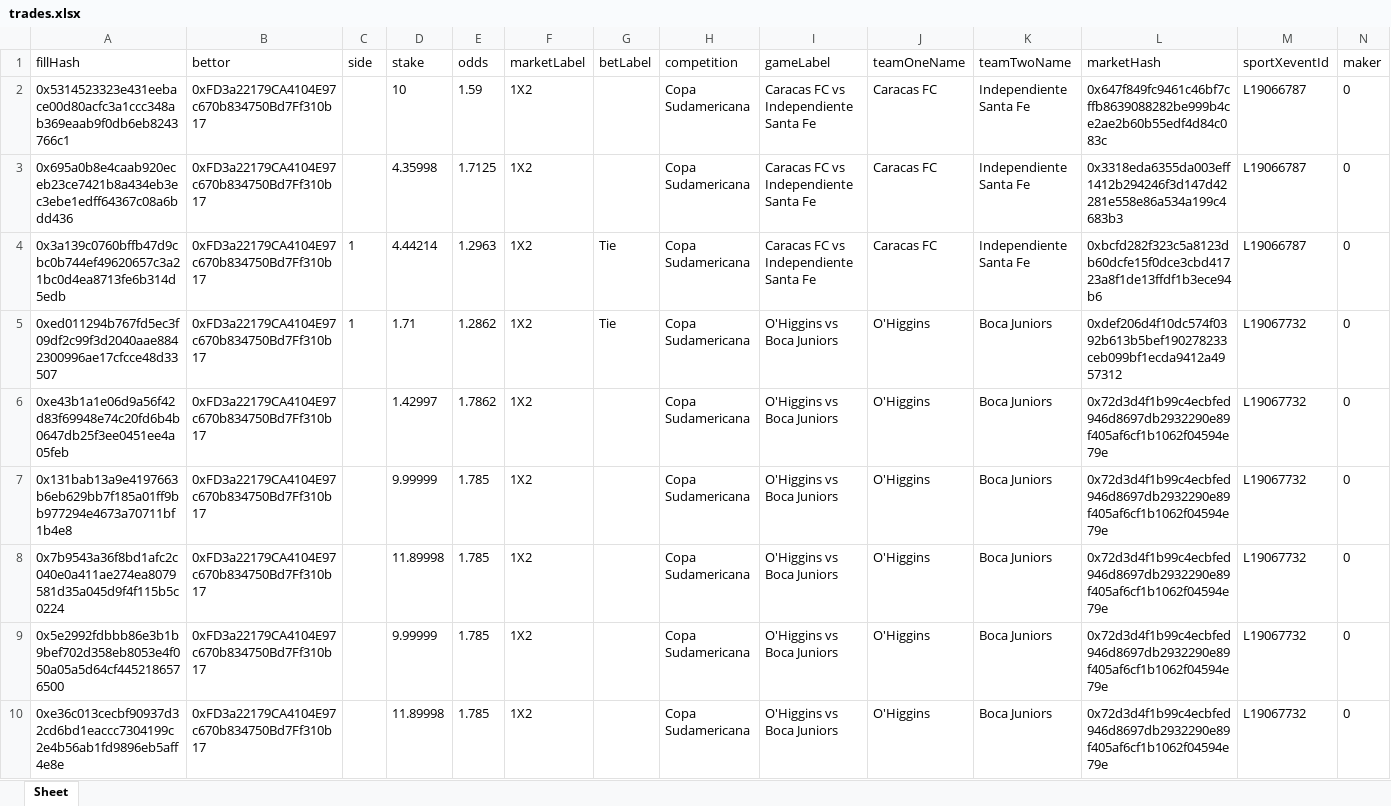
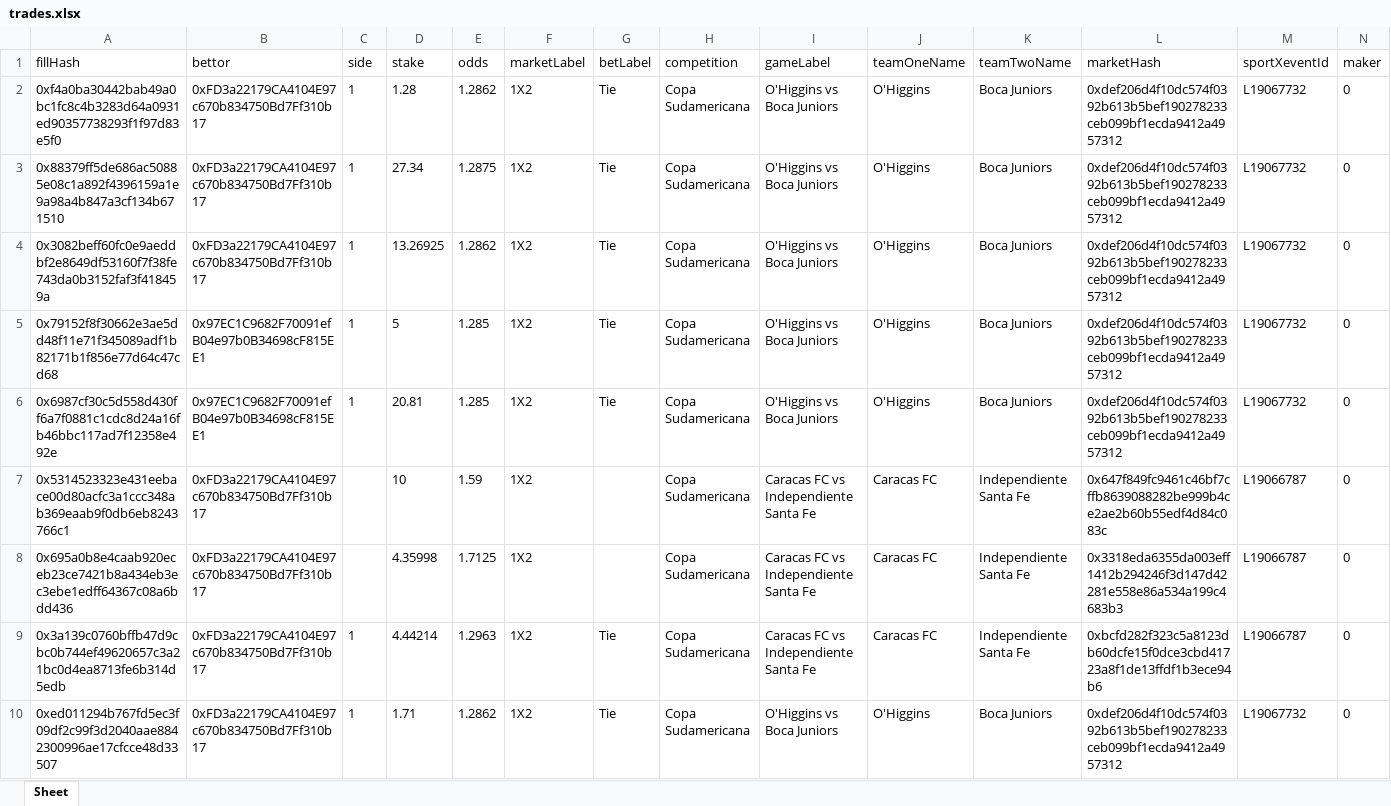
Before and after one commit to aimidas1/transactions_sxbet, an Excel workbook: data/sxbet/ligas/Copa Sudamericana/trades.xlsx, sheet Sheet, drawn as a sheet; only a part is shown; the shorter side is filled out with more unchanged rows; values as stored, in another font and other column widths than the file's, no borders; rows hold the shown columns only; the diff names each change by its address in the sheet, - before the commit and + after, or states it on an @@ line.

Commit message:
Update soccer trades 2026-07-30 18:04:32 UTC

```diff
--- a/data/sxbet/ligas/Copa Sudamericana/trades.xlsx (sheet Sheet)
+++ b/data/sxbet/ligas/Copa Sudamericana/trades.xlsx (sheet Sheet)
+row 2: 0xf4a0ba30442bab49a0bc1fc8c4b3283d64a0931ed90357738293f1f97d83e5f0 | 0xFD3a22179CA4104E97c670b834750Bd7Ff310b17 | 1 | 1.28 | 1.2862 | 1X2 | Tie | Copa Sudamericana | O'Higgins vs Boca Juniors | O'Higgins | Boca Juniors | 0xdef206d4f10dc574f0392b613b5bef190278233ceb099bf1ecda9412a4957312 | L19067732 | 0
+row 3: 0x88379ff5de686ac50885e08c1a892f4396159a1e9a98a4b847a3cf134b671510 | 0xFD3a22179CA4104E97c670b834750Bd7Ff310b17 | 1 | 27.34 | 1.2875 | 1X2 | Tie | Copa Sudamericana | O'Higgins vs Boca Juniors | O'Higgins | Boca Juniors | 0xdef206d4f10dc574f0392b613b5bef190278233ceb099bf1ecda9412a4957312 | L19067732 | 0
+row 4: 0x3082beff60fc0e9aeddbf2e8649df53160f7f38fe743da0b3152faf3f418459a | 0xFD3a22179CA4104E97c670b834750Bd7Ff310b17 | 1 | 13.26925 | 1.2862 | 1X2 | Tie | Copa Sudamericana | O'Higgins vs Boca Juniors | O'Higgins | Boca Juniors | 0xdef206d4f10dc574f0392b613b5bef190278233ceb099bf1ecda9412a4957312 | L19067732 | 0
+row 5: 0x79152f8f30662e3ae5dd48f11e71f345089adf1b82171b1f856e77d64c47cd68 | 0x97EC1C9682F70091efB04e97b0B34698cF815EE1 | 1 | 5 | 1.285 | 1X2 | Tie | Copa Sudamericana | O'Higgins vs Boca Juniors | O'Higgins | Boca Juniors | 0xdef206d4f10dc574f0392b613b5bef190278233ceb099bf1ecda9412a4957312 | L19067732 | 0
+row 6: 0x6987cf30c5d558d430ff6a7f0881c1cdc8d24a16fb46bbc117ad7f12358e492e | 0x97EC1C9682F70091efB04e97b0B34698cF815EE1 | 1 | 20.81 | 1.285 | 1X2 | Tie | Copa Sudamericana | O'Higgins vs Boca Juniors | O'Higgins | Boca Juniors | 0xdef206d4f10dc574f0392b613b5bef190278233ceb099bf1ecda9412a4957312 | L19067732 | 0
```
Also changed, not shown: data/sxbet/ligas/Campeonato Brasileiro/trades.xlsx, data/sxbet/ligas/Europa League_UEFA/trades.xlsx, 11 other files.
